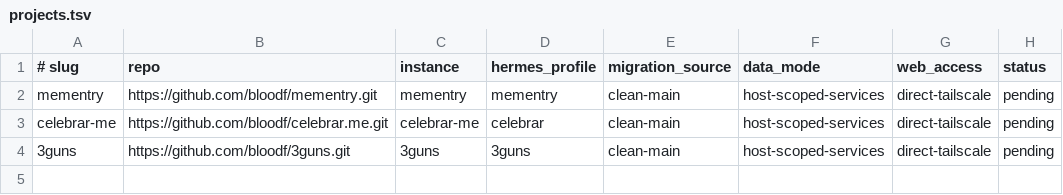
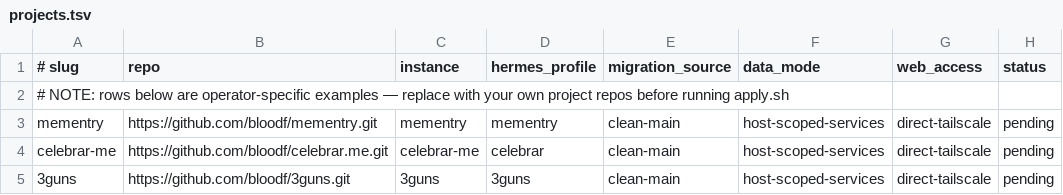
Before and after one commit to bloodf/cortexos, a TSV file: manifests/rebuild/projects.tsv, drawn as a sheet.

Commit message:
chore(reconcile): phase A - OSS-readiness + dashboard catalog fixes
- redact personal tailnet ID from tracked docs; require CORTEX_HOST (no hardcoded fallback)
- parameterize GitHub org path (CORTEX_GH_ORG); rewrite README for open-source
- fix NATS/dangling refs in issue template + workflow headers; CLAUDE.md agent-roles
- add MIT license field + SECURITY.md reporting; expand docs index; handoff tombstones
- dashboard: add opik to retired cleanup (017); fix mongo-express health port (8083);
  resolve cadvisor port collision; mongo-admin open_url (019); cockpit port note;
  complete dynamic-seed spoke map; 016 placeholder; catalog-integrity test
- add docs/rebuild/RECONCILIATION.md master plan (phases A/B/C)

```diff
--- a/manifests/rebuild/projects.tsv
+++ b/manifests/rebuild/projects.tsv
@@ -1,2 +1,3 @@
 # slug	repo	instance	hermes_profile	migration_source	data_mode	web_access	status
+# NOTE: rows below are operator-specific examples — replace with your own project repos before running apply.sh
 mementry	https://github.com/bloodf/mementry.git	mementry	mementry	clean-main	host-scoped-services	direct-tailscale	pending
```
Also changed, not shown: manifests/rebuild/backup-scope.tsv, 26 other files.
